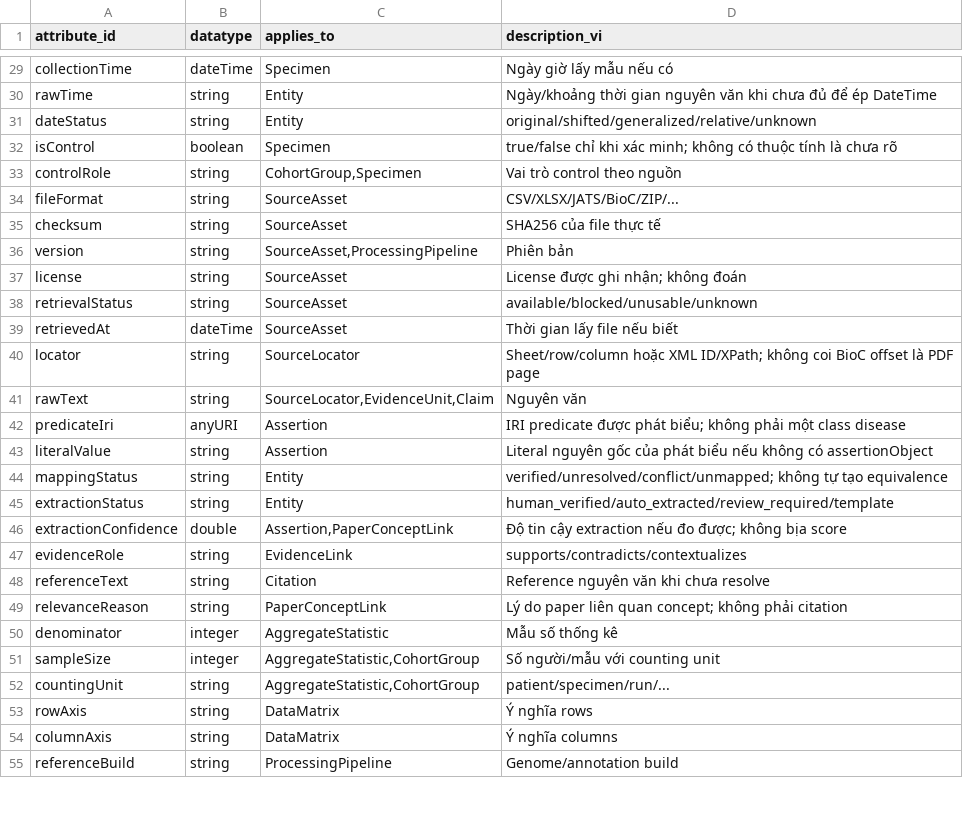
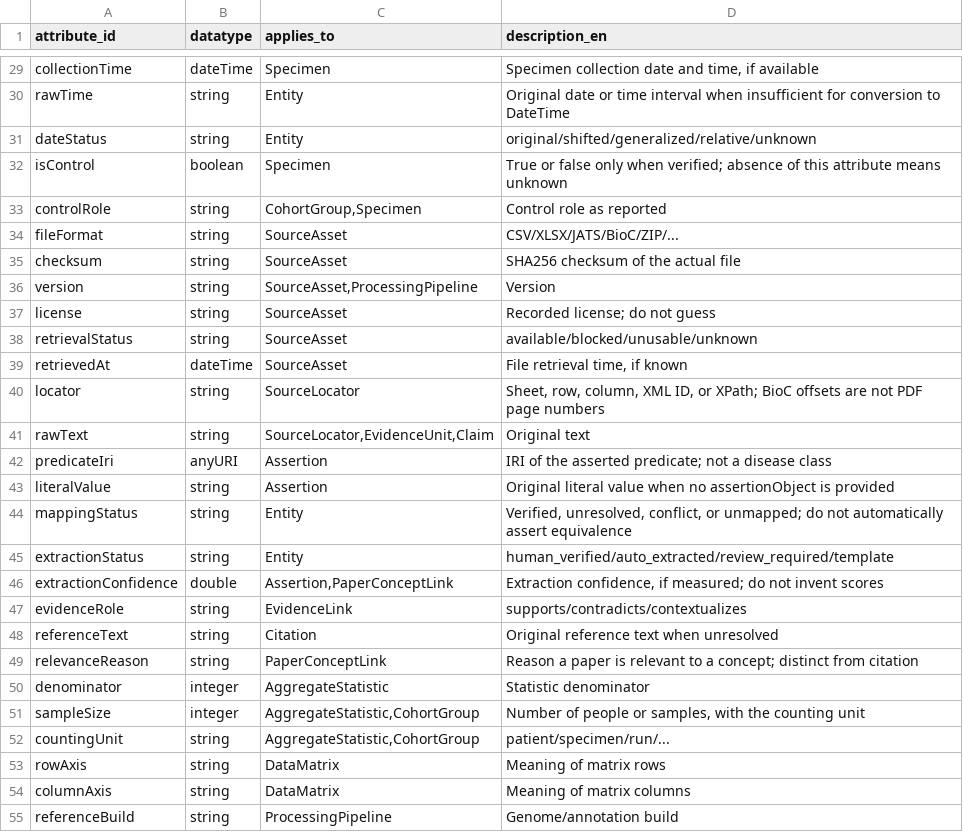
Before and after one commit to nguyenphuquang1234567/biomedical-ontology, a CSV file: attributes.csv, drawn as a sheet; only a part is shown, gaps mark what is left out; the diff covers the shown part only; the diff names each change by its address in the sheet, - before the commit and + after, or states it on an @@ line.

```diff
--- a/attributes.csv
+++ b/attributes.csv
-D1: description_vi
+D1: description_en
-D29 (description_en): Ngày giờ lấy mẫu nếu có
+D29 (description_en): Specimen collection date and time, if available
-D30 (description_en): Ngày/khoảng thời gian nguyên văn khi chưa đủ để ép DateTime
+D30 (description_en): Original date or time interval when insufficient for conversion to DateTime
-D32 (description_en): true/false chỉ khi xác minh; không có thuộc tính là chưa rõ
+D32 (description_en): True or false only when verified; absence of this attribute means unknown
-D33 (description_en): Vai trò control theo nguồn
+D33 (description_en): Control role as reported
-D35 (description_en): SHA256 của file thực tế
+D35 (description_en): SHA256 checksum of the actual file
-D36 (description_en): Phiên bản
+D36 (description_en): Version
-D37 (description_en): License được ghi nhận; không đoán
+D37 (description_en): Recorded license; do not guess
-D39 (description_en): Thời gian lấy file nếu biết
+D39 (description_en): File retrieval time, if known
-D40 (description_en): Sheet/row/column hoặc XML ID/XPath; không coi BioC offset là PDF page
+D40 (description_en): Sheet, row, column, XML ID, or XPath; BioC offsets are not PDF page numbers
-D41 (description_en): Nguyên văn
+D41 (description_en): Original text
-D42 (description_en): IRI predicate được phát biểu; không phải một class disease
+D42 (description_en): IRI of the asserted predicate; not a disease class
-D43 (description_en): Literal nguyên gốc của phát biểu nếu không có assertionObject
+D43 (description_en): Original literal value when no assertionObject is provided
-D44 (description_en): verified/unresolved/conflict/unmapped; không tự tạo equivalence
+D44 (description_en): Verified, unresolved, conflict, or unmapped; do not automatically assert equivalence
-D46 (description_en): Độ tin cậy extraction nếu đo được; không bịa score
+D46 (description_en): Extraction confidence, if measured; do not invent scores
-D48 (description_en): Reference nguyên văn khi chưa resolve
+D48 (description_en): Original reference text when unresolved
-D49 (description_en): Lý do paper liên quan concept; không phải citation
+D49 (description_en): Reason a paper is relevant to a concept; distinct from citation
-D50 (description_en): Mẫu số thống kê
+D50 (description_en): Statistic denominator
-D51 (description_en): Số người/mẫu với counting unit
+D51 (description_en): Number of people or samples, with the counting unit
-D53 (description_en): Ý nghĩa rows
+D53 (description_en): Meaning of matrix rows
-D54 (description_en): Ý nghĩa columns
+D54 (description_en): Meaning of matrix columns
```
Also changed, not shown: 28 added rows and 26 edited cells elsewhere in this file, classes.csv, relationships.csv, 45 other files.
